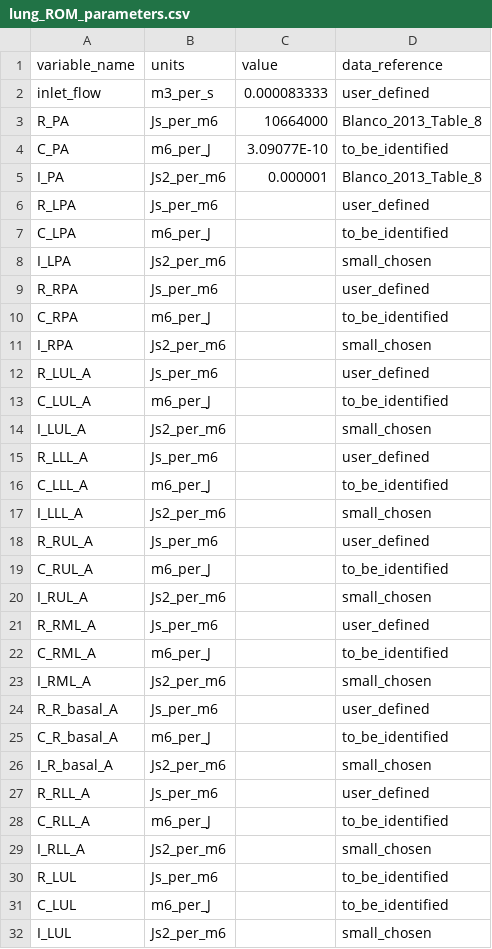
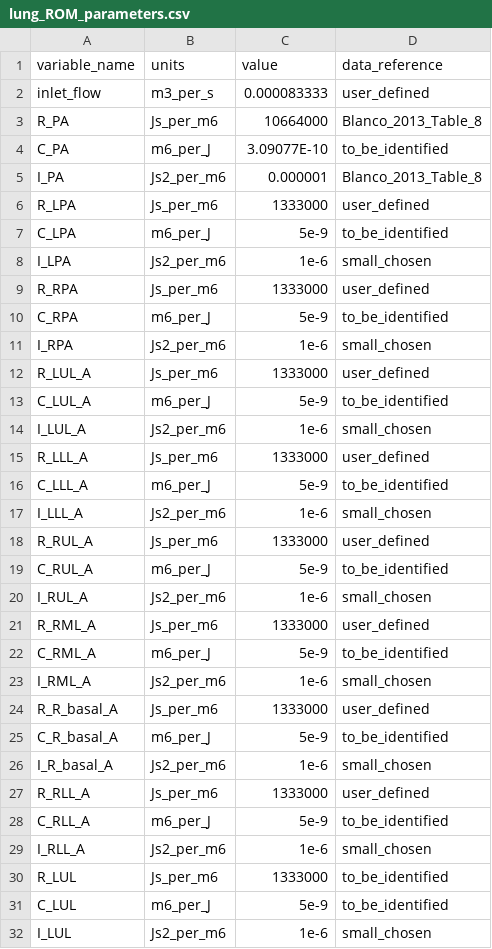
Before and after one commit to FinbarArgus/circulatory_autogen, a CSV file: resources/lung_ROM_parameters.csv, drawn as a sheet; only a part is shown; the diff covers the shown part only.

Commit message:
including functionality for operations in the ground truth data

```diff
--- a/resources/lung_ROM_parameters.csv
+++ b/resources/lung_ROM_parameters.csv
@@ -5,28 +5,28 @@ C_PA,m6_per_J,3.09077E-10,to_be_identified
 I_PA,Js2_per_m6,0.000001,Blanco_2013_Table_8
-R_LPA,Js_per_m6,,user_defined
-C_LPA,m6_per_J,,to_be_identified
-I_LPA,Js2_per_m6,,small_chosen
-R_RPA,Js_per_m6,,user_defined
-C_RPA,m6_per_J,,to_be_identified
-I_RPA,Js2_per_m6,,small_chosen
-R_LUL_A,Js_per_m6,,user_defined
-C_LUL_A,m6_per_J,,to_be_identified
-I_LUL_A,Js2_per_m6,,small_chosen
-R_LLL_A,Js_per_m6,,user_defined
-C_LLL_A,m6_per_J,,to_be_identified
-I_LLL_A,Js2_per_m6,,small_chosen
-R_RUL_A,Js_per_m6,,user_defined
-C_RUL_A,m6_per_J,,to_be_identified
-I_RUL_A,Js2_per_m6,,small_chosen
-R_RML_A,Js_per_m6,,user_defined
-C_RML_A,m6_per_J,,to_be_identified
-I_RML_A,Js2_per_m6,,small_chosen
-R_R_basal_A,Js_per_m6,,user_defined
-C_R_basal_A,m6_per_J,,to_be_identified
-I_R_basal_A,Js2_per_m6,,small_chosen
-R_RLL_A,Js_per_m6,,user_defined
-C_RLL_A,m6_per_J,,to_be_identified
-I_RLL_A,Js2_per_m6,,small_chosen
-R_LUL,Js_per_m6,,to_be_identified
-C_LUL,m6_per_J,,to_be_identified
-I_LUL,Js2_per_m6,,small_chosen
+R_LPA,Js_per_m6,1333000,user_defined
+C_LPA,m6_per_J,5e-9,to_be_identified
+I_LPA,Js2_per_m6,1e-6,small_chosen
+R_RPA,Js_per_m6,1333000,user_defined
+C_RPA,m6_per_J,5e-9,to_be_identified
+I_RPA,Js2_per_m6,1e-6,small_chosen
+R_LUL_A,Js_per_m6,1333000,user_defined
+C_LUL_A,m6_per_J,5e-9,to_be_identified
+I_LUL_A,Js2_per_m6,1e-6,small_chosen
+R_LLL_A,Js_per_m6,1333000,user_defined
+C_LLL_A,m6_per_J,5e-9,to_be_identified
+I_LLL_A,Js2_per_m6,1e-6,small_chosen
+R_RUL_A,Js_per_m6,1333000,user_defined
+C_RUL_A,m6_per_J,5e-9,to_be_identified
+I_RUL_A,Js2_per_m6,1e-6,small_chosen
+R_RML_A,Js_per_m6,1333000,user_defined
+C_RML_A,m6_per_J,5e-9,to_be_identified
+I_RML_A,Js2_per_m6,1e-6,small_chosen
+R_R_basal_A,Js_per_m6,1333000,user_defined
+C_R_basal_A,m6_per_J,5e-9,to_be_identified
+I_R_basal_A,Js2_per_m6,1e-6,small_chosen
+R_RLL_A,Js_per_m6,1333000,user_defined
+C_RLL_A,m6_per_J,5e-9,to_be_identified
+I_RLL_A,Js2_per_m6,1e-6,small_chosen
+R_LUL,Js_per_m6,1333000,to_be_identified
+C_LUL,m6_per_J,5e-9,to_be_identified
+I_LUL,Js2_per_m6,1e-6,small_chosen
```
Also changed, not shown: 36 edited cells elsewhere in this file, 7 other files.
